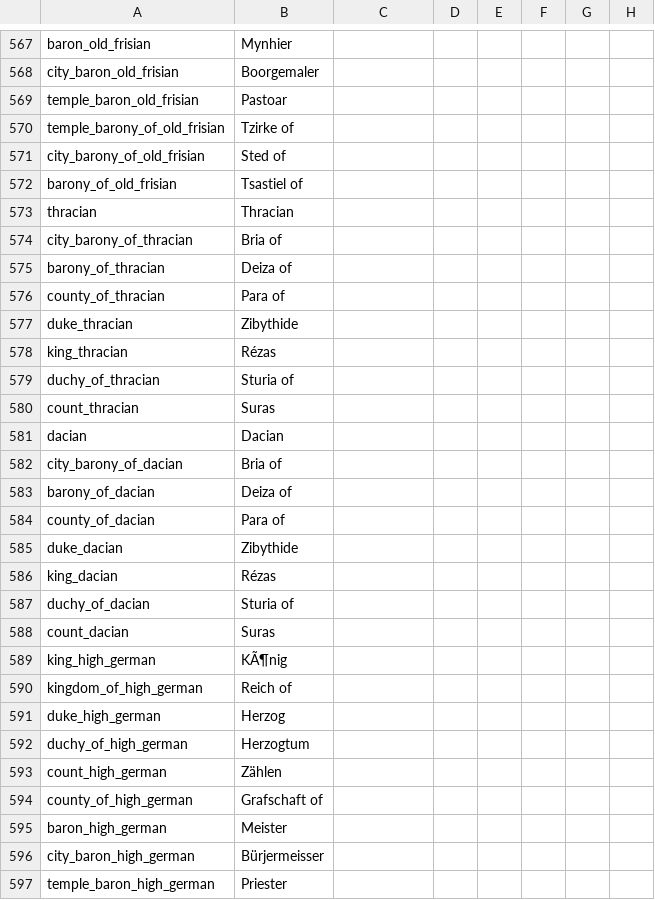
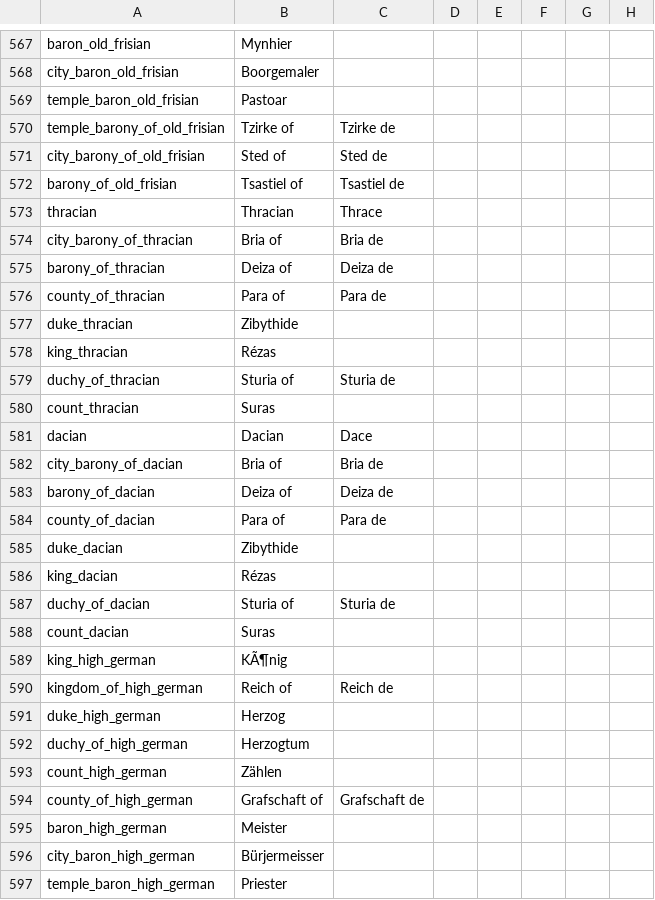
Before and after one commit to loup99/WtWSMS, a CSV file: WTWSMS/localisation/WtWSMS_cultures.csv, drawn as a sheet; only a part is shown, gaps mark what is left out; the diff covers the shown part only; the diff names each change by its address in the sheet, - before the commit and + after, or states it on an @@ line.

```diff
--- a/WTWSMS/localisation/WtWSMS_cultures.csv
+++ b/WTWSMS/localisation/WtWSMS_cultures.csv
-C570: (empty)
+C570: Tzirke de
-C571: (empty)
+C571: Sted de
-C572: (empty)
+C572: Tsastiel de
-C573: (empty)
+C573: Thrace
-C574: (empty)
+C574: Bria de
-C575: (empty)
+C575: Deiza de
-C576: (empty)
+C576: Para de
-C579: (empty)
+C579: Sturia de
-C581: (empty)
+C581: Dace
-C582: (empty)
+C582: Bria de
-C583: (empty)
+C583: Deiza de
-C584: (empty)
+C584: Para de
-C587: (empty)
+C587: Sturia de
-C590: (empty)
+C590: Reich de
-C594: (empty)
+C594: Grafschaft de
```
Also changed, not shown: 36 edited cells elsewhere in this file.
